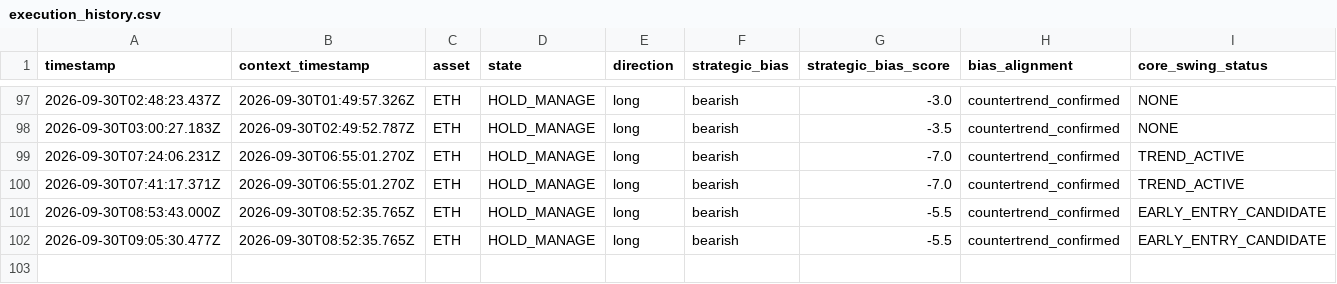
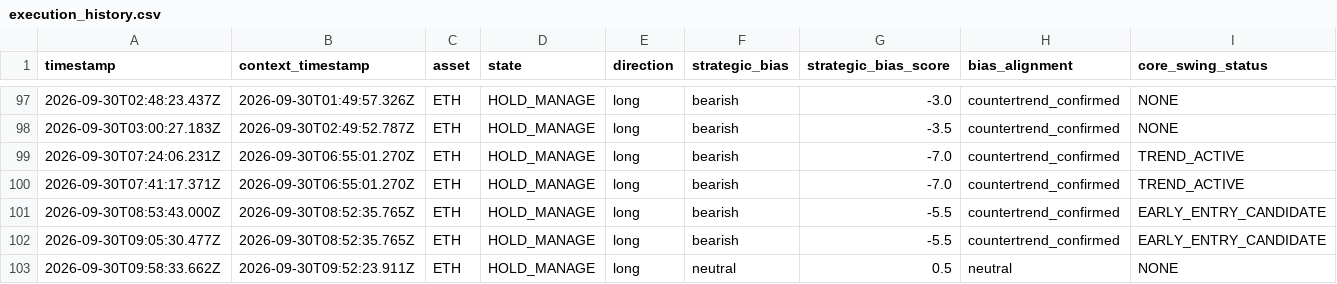
Before and after one commit to themooje412/btc-market-data-collector, a CSV file: assets/eth/execution_history.csv, drawn as a sheet; only a part is shown, gaps mark what is left out; rows hold the shown columns only; the diff names each change by its address in the sheet, - before the commit and + after, or states it on an @@ line.

```diff
--- a/assets/eth/execution_history.csv
+++ b/assets/eth/execution_history.csv
+row 103: 2026-09-30T09:58:33.662Z | 2026-09-30T09:52:23.911Z | ETH | HOLD_MANAGE | long | neutral | 0.5 | neutral | NONE
```
Also changed, not shown: assets/sol/execution_history.csv, assets/zec/execution_history.csv, 11 other files.
